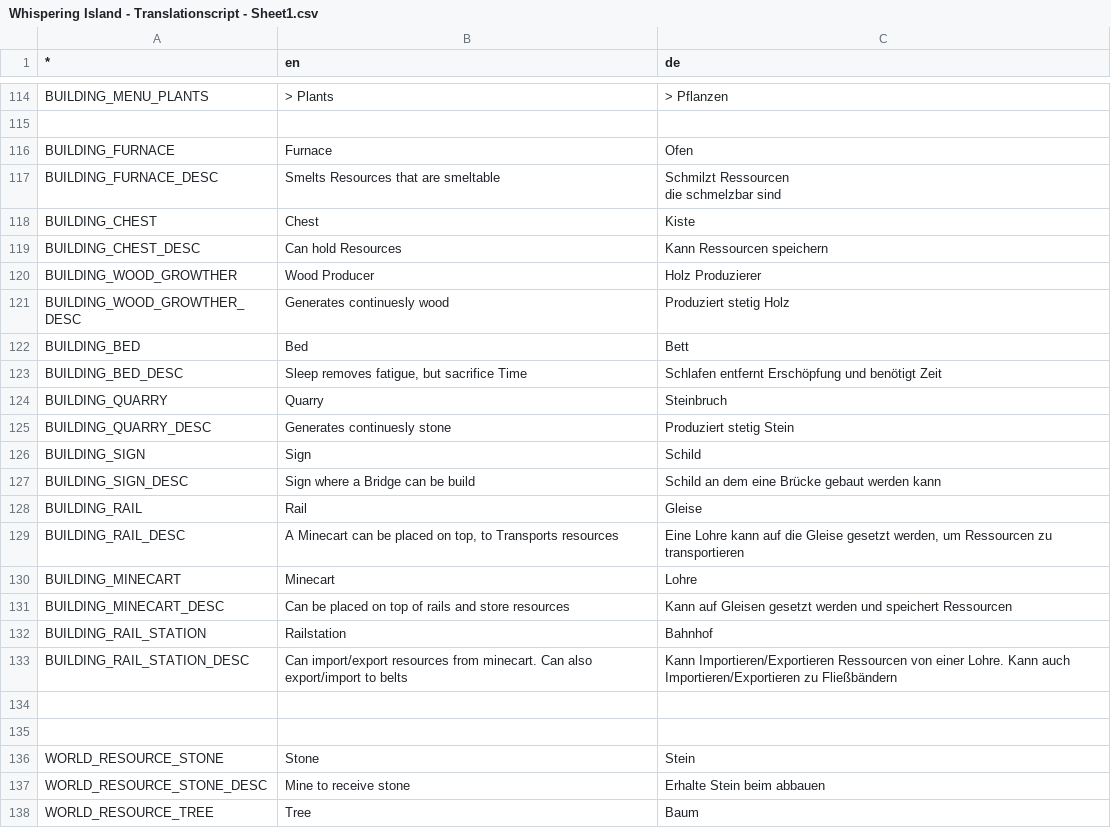
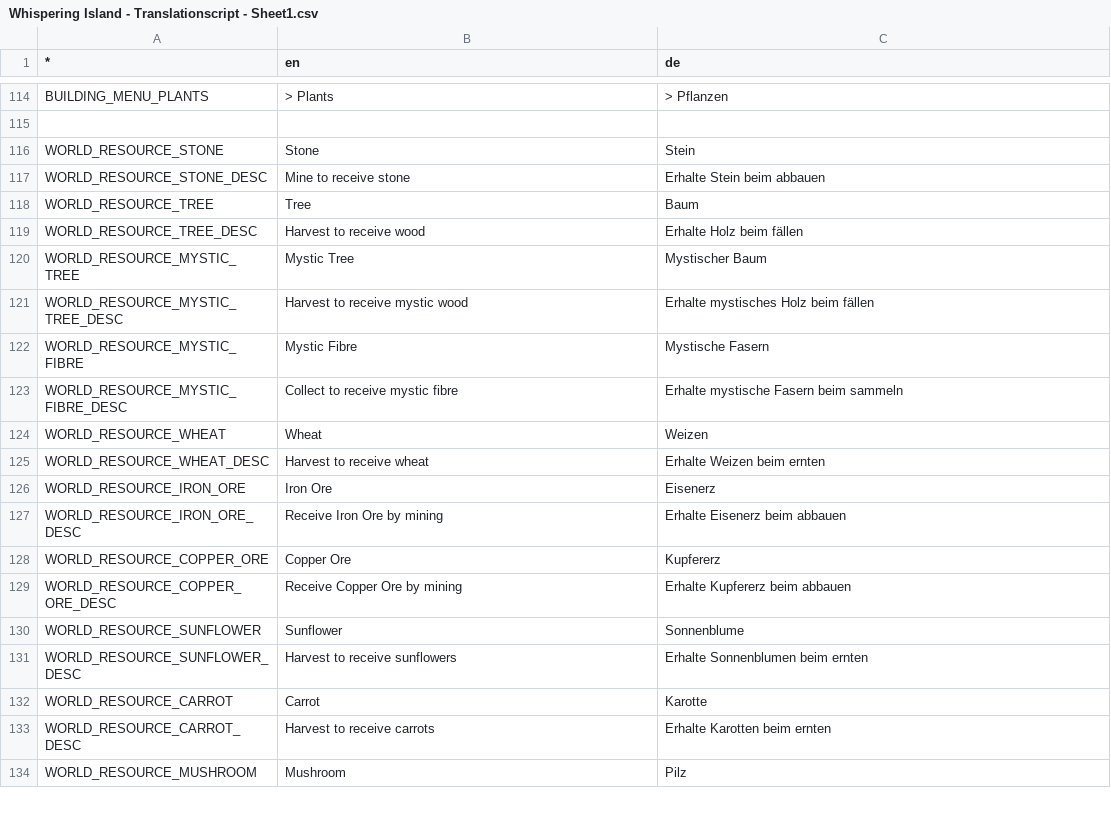
Before and after one commit to LSXAC/Whispering_Island, a CSV file: Whispering Life Data/Localization/Whispering Island - Translationscript - Sheet1.csv, drawn as a sheet; only a part is shown, gaps mark what is left out; the shorter side is filled out with more unchanged rows; the diff covers the shown part only.

Commit message:
Added all Items for buildings. Replaced now all buildings to be used over item

```diff
--- a/Whispering Life Data/Localization/Whispering Island - Translationscript - Sheet1.csv
+++ b/Whispering Life Data/Localization/Whispering Island - Translationscript - Sheet1.csv
@@ -115,23 +115,2 @@ BUILDING_MENU_PLANTS,> Plants,> Pflanzen
 ,,
-BUILDING_FURNACE,Furnace,Ofen
-BUILDING_FURNACE_DESC,Smelts Resources that are smeltable,"Schmilzt Ressourcen
-die schmelzbar sind"
-BUILDING_CHEST,Chest,Kiste
-BUILDING_CHEST_DESC,Can hold Resources,Kann Ressourcen speichern
-BUILDING_WOOD_GROWTHER,Wood Producer,Holz Produzierer
-BUILDING_WOOD_GROWTHER_DESC,Generates continuesly wood,Produziert stetig Holz
-BUILDING_BED,Bed,Bett
-BUILDING_BED_DESC,"Sleep removes fatigue, but sacrifice Time",Schlafen entfernt Erschöpfung und benötigt Zeit
-BUILDING_QUARRY,Quarry,Steinbruch
-BUILDING_QUARRY_DESC,Generates continuesly stone,Produziert stetig Stein
-BUILDING_SIGN,Sign,Schild
-BUILDING_SIGN_DESC,Sign where a Bridge can be build,Schild an dem eine Brücke gebaut werden kann
-BUILDING_RAIL,Rail,Gleise
-BUILDING_RAIL_DESC,"A Minecart can be placed on top, to Transports resources","Eine Lohre kann auf die Gleise gesetzt werden, um Ressourcen zu transportieren"
-BUILDING_MINECART,Minecart,Lohre
-BUILDING_MINECART_DESC,Can be placed on top of rails and store resources,Kann auf Gleisen gesetzt werden und speichert Ressourcen
-BUILDING_RAIL_STATION,Railstation,Bahnhof
-BUILDING_RAIL_STATION_DESC,Can import/export resources from minecart. Can also export/import to belts,Kann Importieren/Exportieren Ressourcen von einer Lohre. Kann auch Importieren/Exportieren zu Fließbändern
-,,
-,,
 WORLD_RESOURCE_STONE,Stone,Stein
```
Also changed, not shown: 21 removed rows elsewhere in this file, Whispering Life Data/Localization/Item Translationscript.csv, 26 other files.
